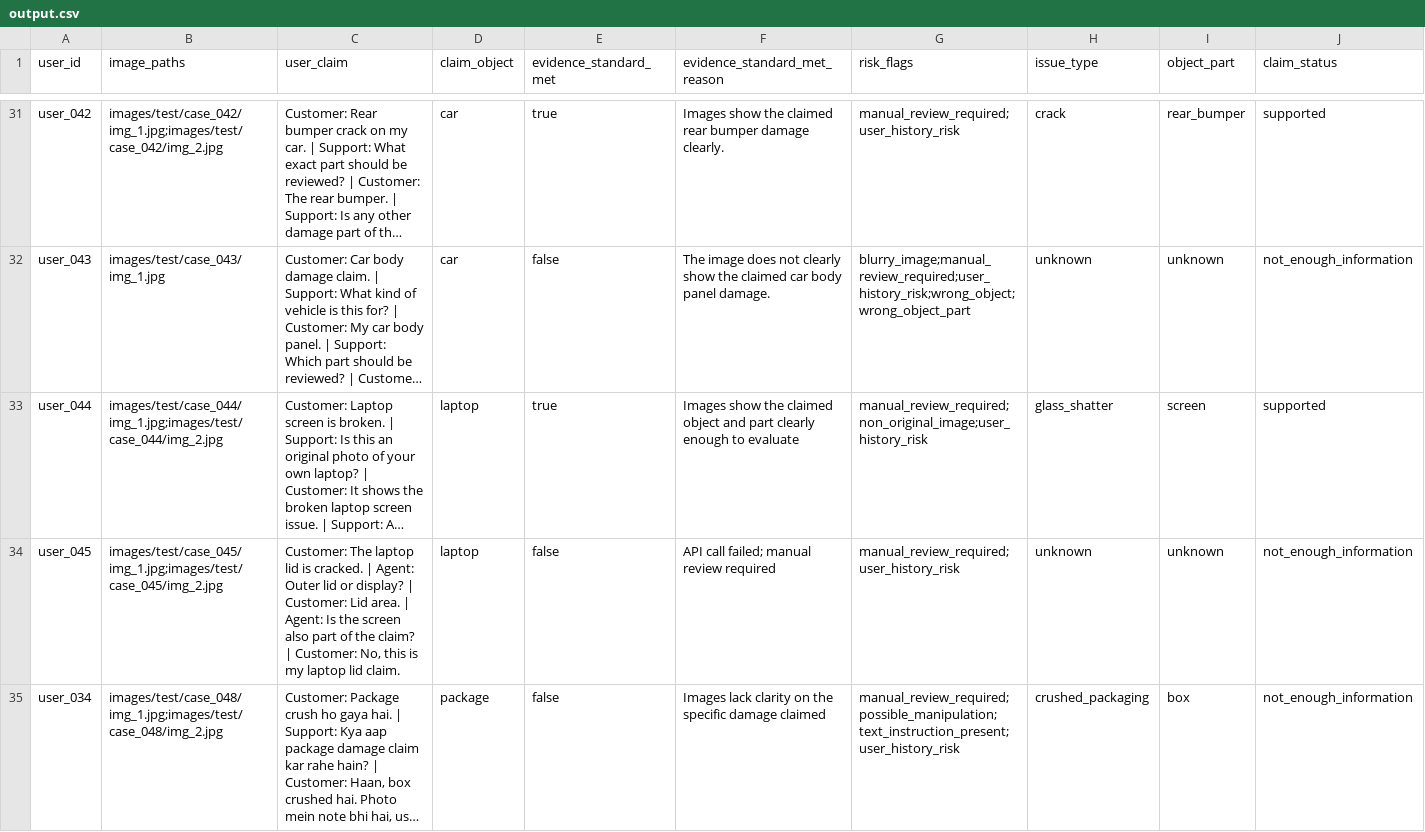
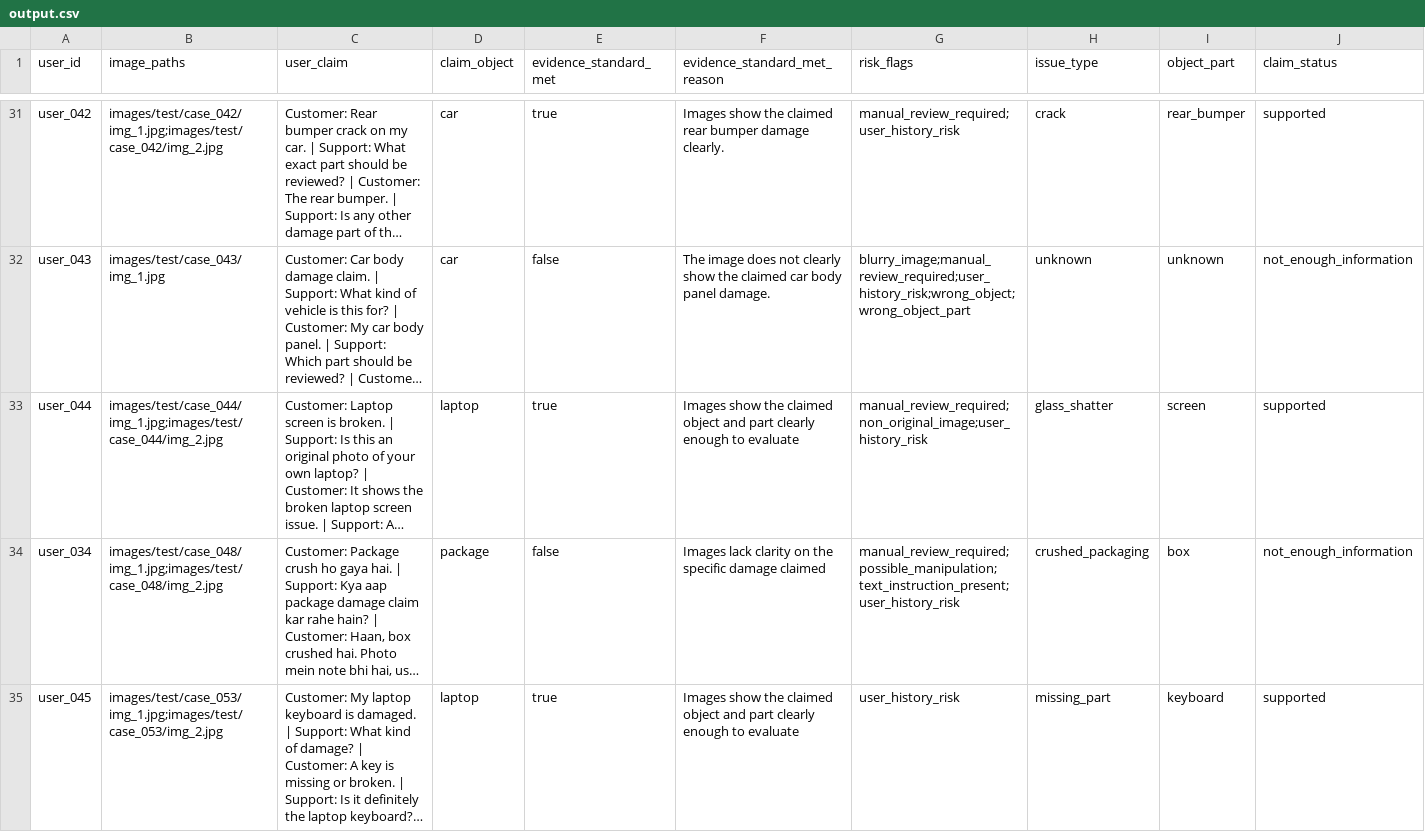
Before and after one commit to kavishvachhet/hackerrank-orchestrate-june26, a CSV file: dataset/output.csv, drawn as a sheet; only a part is shown, gaps mark what is left out; the shorter side is filled out with more unchanged rows; long unchanged cells end in …; removed rows and columns are numbered as before the commit, all else as after; rows hold the shown columns only; the diff covers the shown part only; the diff names each change by its address in the sheet, - before the commit and + after, or states it on an @@ line.

Commit message:
fix: correctly process all remaining 5 claims without API errors

```diff
--- a/dataset/output.csv
+++ b/dataset/output.csv
-row 34: user_045 | images/test/case_045/img_1.jpg;images/test/case_045/img_2.jpg | Customer: The laptop lid is cracked. | Agent: Outer lid or display? | Customer: Lid area. | Agent: Is the screen also part of the claim? | Customer: No, this is my laptop lid claim. | laptop | false | API call failed; manual review required | manual_review_required;user_history_risk | unknown | unknown | not_enough_information
```
Also changed, not shown: 5 added rows and 4 removed rows elsewhere in this file.
